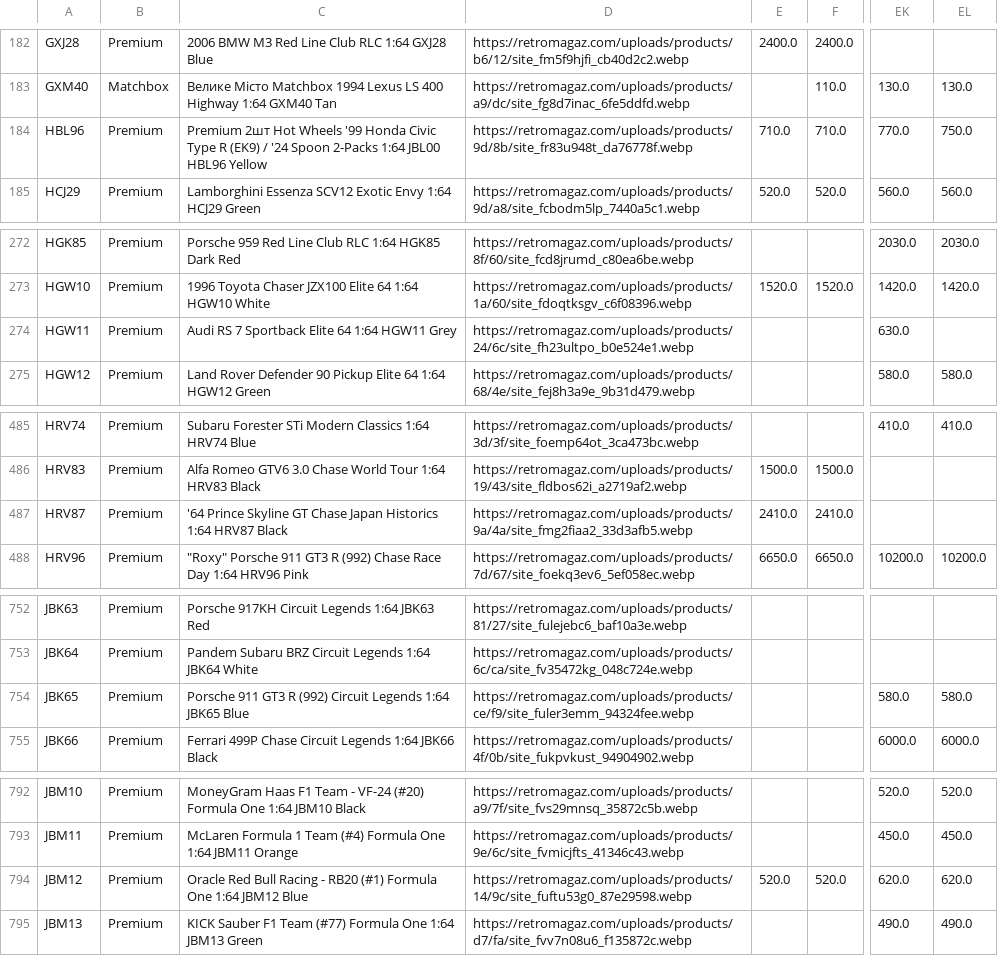
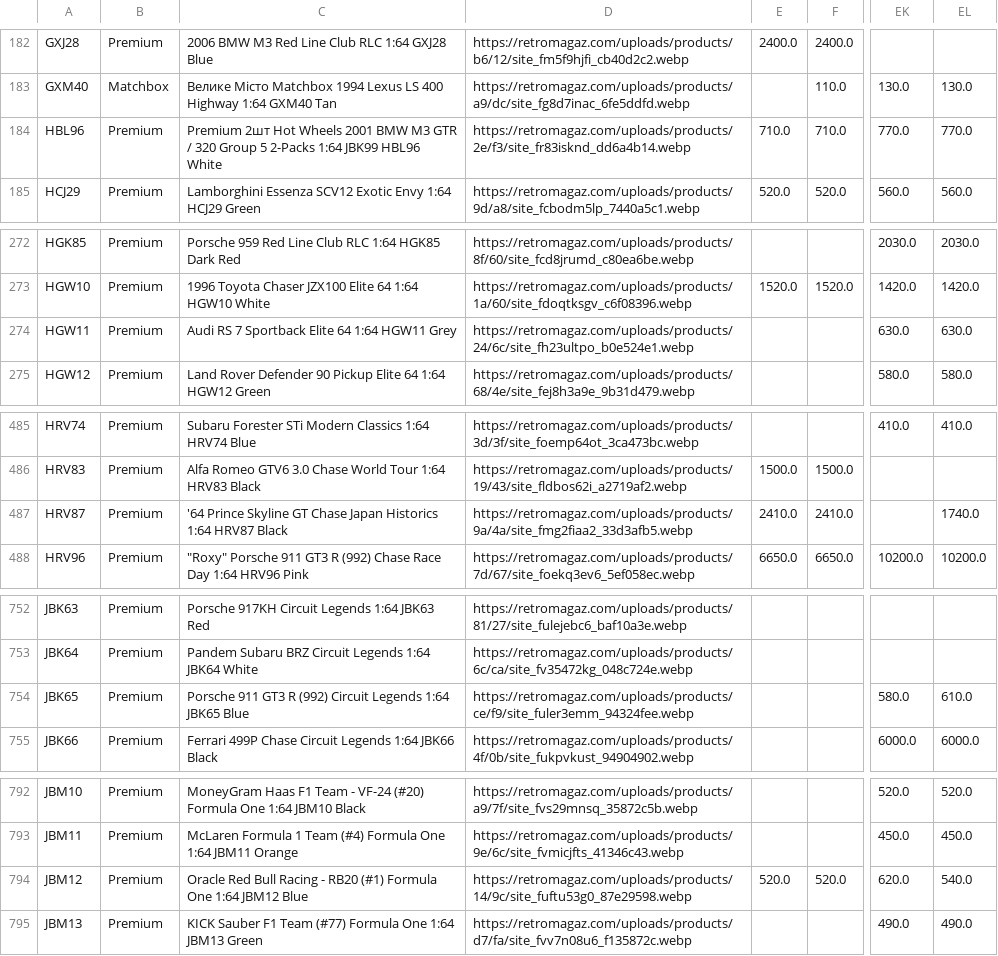
Before and after one commit to shady333/PriceParserRETRO, a CSV file: car_prices.csv, drawn as a sheet; only a part is shown, gaps mark what is left out; the diff covers the shown part only; the diff names each change by its address in the sheet, - before the commit and + after, or states it on an @@ line.

```diff
--- a/car_prices.csv
+++ b/car_prices.csv
-C184: …Hot Wheels '99 Honda Civic Type R (EK9) / '24 Spoon 2-Packs 1:64 JBL00 HBL96 Yellow
+C184: …Hot Wheels 2001 BMW M3 GTR / 320 Group 5 2-Packs 1:64 JBK99 HBL96 White
-D184: https://retromagaz.com/uploads/products/9d/8b/site_fr83u948t_da76778f.webp
+D184: https://retromagaz.com/uploads/products/2e/f3/site_fr83isknd_dd6a4b14.webp
-EL184: 750.0
+EL184: 770.0
-EL274: (empty)
+EL274: 630.0
-EL487: (empty)
+EL487: 1740.0
-EL754: 580.0
+EL754: 610.0
-EL794: 620.0
+EL794: 540.0
```
Also changed, not shown: 1 edited cell elsewhere in this file, sell_car_prices.csv, 2 other files.
